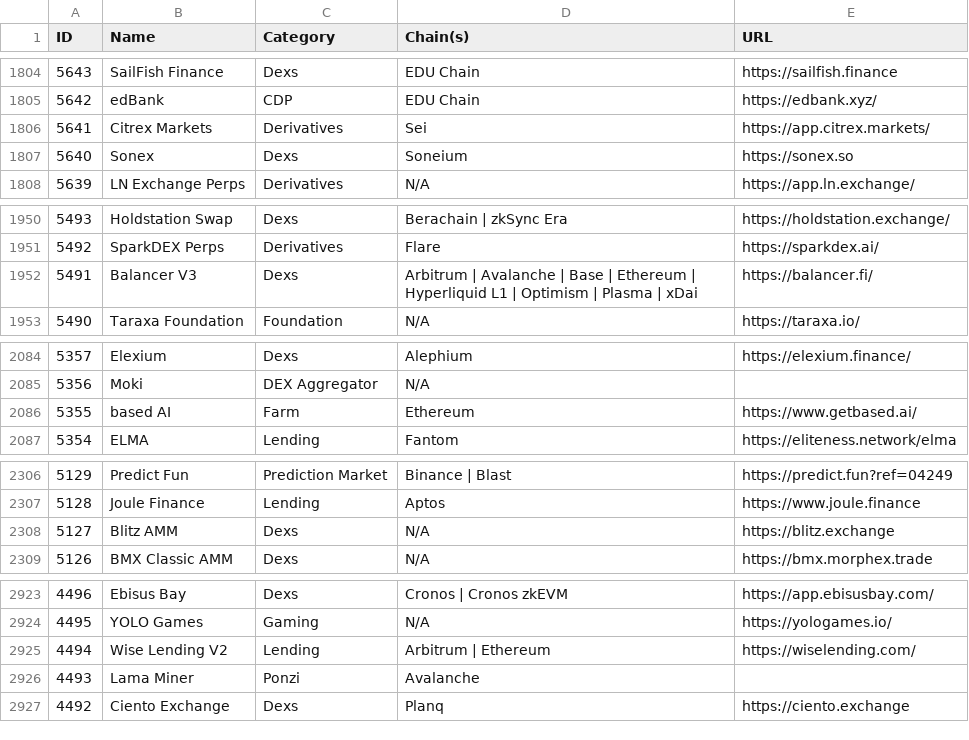
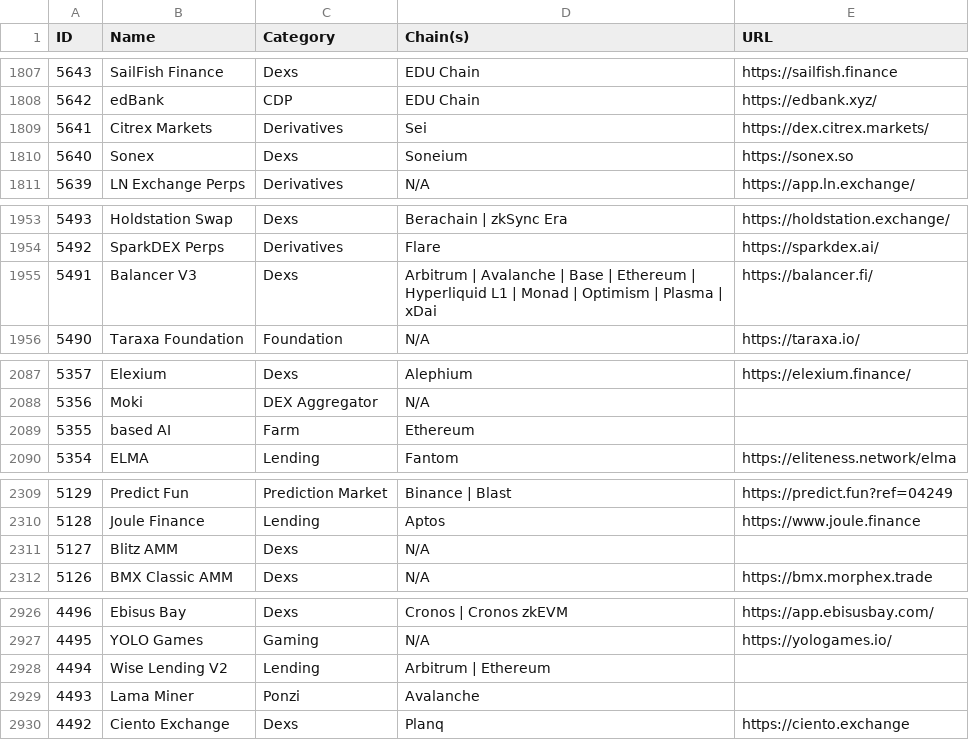
Before and after one commit to pmuens/defi-llama-watcher, a CSV file: data.csv, drawn as a sheet; only a part is shown, gaps mark what is left out; the diff covers the shown part only.

```diff
--- a/data.csv
+++ b/data.csv
@@ -1805,3 +1808,3 @@ ID,Name,Category,Chain(s),URL
 5642,edBank,CDP,EDU Chain,https://edbank.xyz/
-5641,Citrex Markets,Derivatives,Sei,https://app.citrex.markets/
+5641,Citrex Markets,Derivatives,Sei,https://dex.citrex.markets/
 5640,Sonex,Dexs,Soneium,https://sonex.so
@@ -1951,3 +1954,3 @@ ID,Name,Category,Chain(s),URL
 5492,SparkDEX Perps,Derivatives,Flare,https://sparkdex.ai/
-5491,Balancer V3,Dexs,Arbitrum | Avalanche | Base | Ethereum | Hyperliquid L1 | Optimism | Plasma | xDai,https://balancer.fi/
+5491,Balancer V3,Dexs,Arbitrum | Avalanche | Base | Ethereum | Hyperliquid L1 | Monad | Optimism | Plasma | xDai,https://balancer.fi/
 5490,Taraxa Foundation,Foundation,N/A,https://taraxa.io/
@@ -2085,3 +2088,3 @@ ID,Name,Category,Chain(s),URL
 5356,Moki,DEX Aggregator,N/A,
-5355,based AI,Farm,Ethereum,https://www.getbased.ai/
+5355,based AI,Farm,Ethereum,
 5354,ELMA,Lending,Fantom,https://eliteness.network/elma
@@ -2307,3 +2310,3 @@ ID,Name,Category,Chain(s),URL
 5128,Joule Finance,Lending,Aptos,https://www.joule.finance
-5127,Blitz AMM,Dexs,N/A,https://blitz.exchange
+5127,Blitz AMM,Dexs,N/A,
 5126,BMX Classic AMM,Dexs,N/A,https://bmx.morphex.trade
@@ -2924,3 +2927,3 @@ ID,Name,Category,Chain(s),URL
 4495,YOLO Games,Gaming,N/A,https://yologames.io/
-4494,Wise Lending V2,Lending,Arbitrum | Ethereum,https://wiselending.com/
+4494,Wise Lending V2,Lending,Arbitrum | Ethereum,
 4493,Lama Miner,Ponzi,Avalanche,
```
Also changed, not shown: 3 added rows and 6 edited cells elsewhere in this file.
